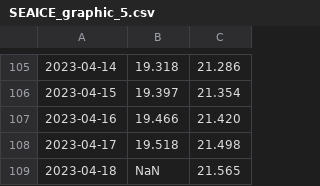
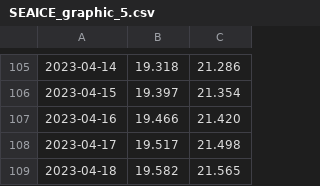
Before and after one commit to enbifa/Dati_Climatici, a CSV file: SEAICE_graphic_5.csv, drawn as a sheet; only a part is shown, gaps mark what is left out; the diff names each change by its address in the sheet, - before the commit and + after, or states it on an @@ line.

Commit message:
Update SEAICE_graphic_5.csv

```diff
--- a/SEAICE_graphic_5.csv
+++ b/SEAICE_graphic_5.csv
-B108: 19.518
+B108: 19.517
-B109: NaN
+B109: 19.582
```
